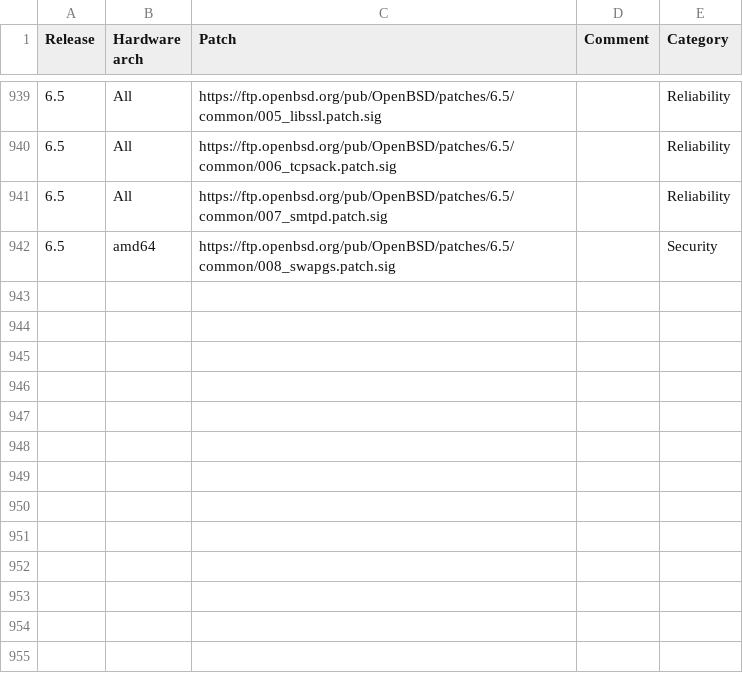
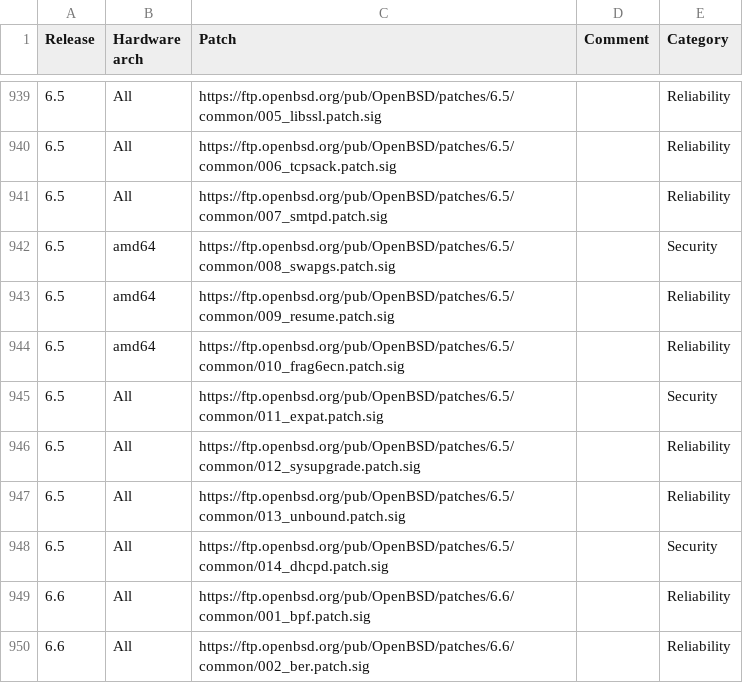
Before and after one commit to ligurio/openbsd-tests, a CSV file: metrics/errata.csv, drawn as a sheet; only a part is shown, gaps mark what is left out.

Commit message:
6.5 and 6.6

```diff
--- a/metrics/errata.csv
+++ b/metrics/errata.csv
@@ -942 +942,9 @@ Release,Hardware arch,Patch,Comment,Category
 6.5,amd64,https://ftp.openbsd.org/pub/OpenBSD/patches/6.5/common/008_swapgs.patch.sig,,Security
+6.5,amd64,https://ftp.openbsd.org/pub/OpenBSD/patches/6.5/common/009_resume.patch.sig,,Reliability
+6.5,amd64,https://ftp.openbsd.org/pub/OpenBSD/patches/6.5/common/010_frag6ecn.patch.sig,,Reliability
+6.5,All,https://ftp.openbsd.org/pub/OpenBSD/patches/6.5/common/011_expat.patch.sig,,Security
+6.5,All,https://ftp.openbsd.org/pub/OpenBSD/patches/6.5/common/012_sysupgrade.patch.sig,,Reliability
+6.5,All,https://ftp.openbsd.org/pub/OpenBSD/patches/6.5/common/013_unbound.patch.sig,,Reliability
+6.5,All,https://ftp.openbsd.org/pub/OpenBSD/patches/6.5/common/014_dhcpd.patch.sig,,Security
+6.6,All,https://ftp.openbsd.org/pub/OpenBSD/patches/6.6/common/001_bpf.patch.sig,,Reliability
+6.6,All,https://ftp.openbsd.org/pub/OpenBSD/patches/6.6/common/002_ber.patch.sig,,Reliability
```
